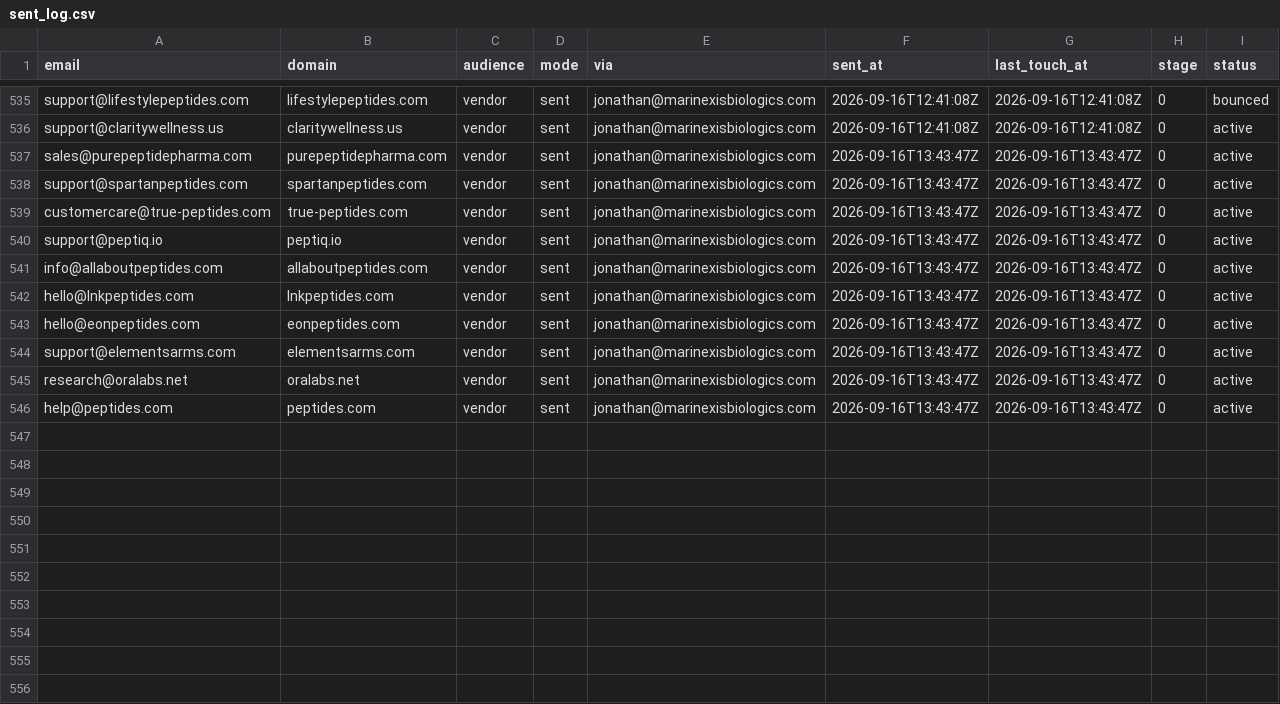
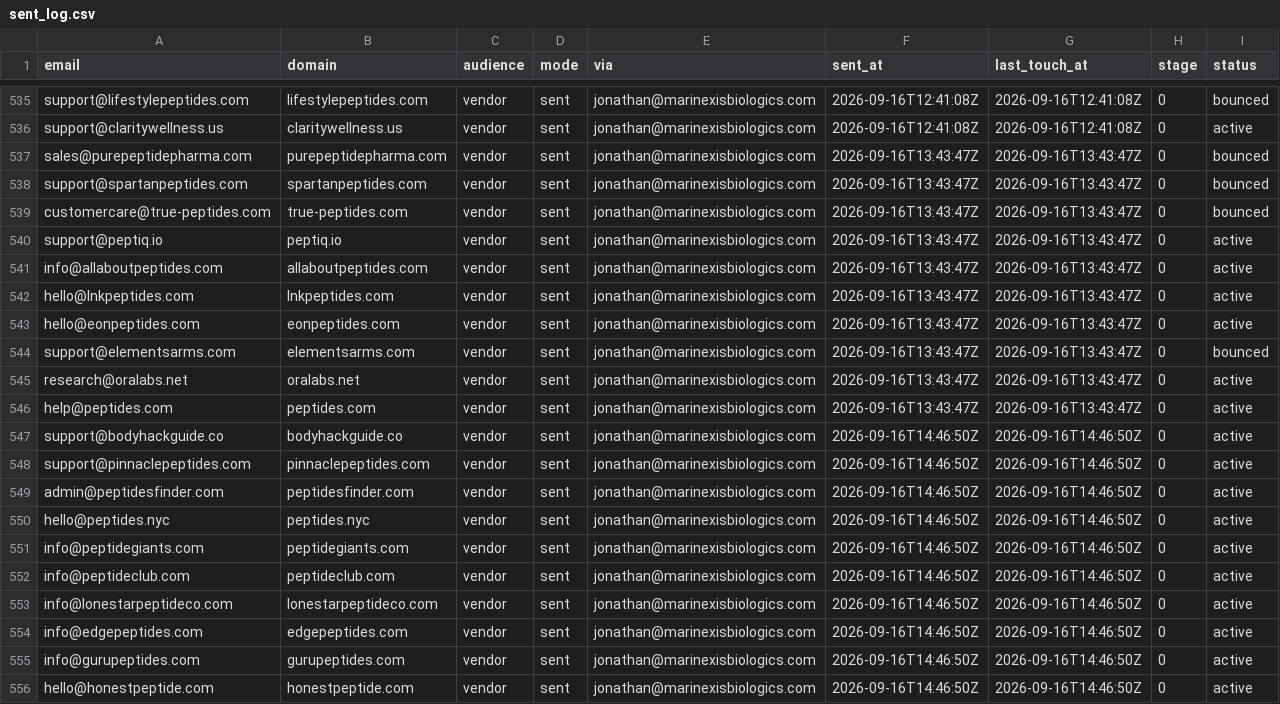
Before and after one commit to cfnoperations1-cell/g, a CSV file: outreach/sent_log.csv, drawn as a sheet; only a part is shown, gaps mark what is left out.

```diff
--- a/outreach/sent_log.csv
+++ b/outreach/sent_log.csv
@@ -536,5 +536,5 @@ support@lifestylepeptides.com,lifestylepeptides.com,vendor,sent,jonathan@marinex
 support@claritywellness.us,claritywellness.us,vendor,sent,jonathan@marinexisbiologics.com,2026-09-16T12:41:08Z,2026-09-16T12:41:08Z,0,active
-sales@purepeptidepharma.com,purepeptidepharma.com,vendor,sent,jonathan@marinexisbiologics.com,2026-09-16T13:43:47Z,2026-09-16T13:43:47Z,0,active
-support@spartanpeptides.com,spartanpeptides.com,vendor,sent,jonathan@marinexisbiologics.com,2026-09-16T13:43:47Z,2026-09-16T13:43:47Z,0,active
-customercare@true-peptides.com,true-peptides.com,vendor,sent,jonathan@marinexisbiologics.com,2026-09-16T13:43:47Z,2026-09-16T13:43:47Z,0,active
+sales@purepeptidepharma.com,purepeptidepharma.com,vendor,sent,jonathan@marinexisbiologics.com,2026-09-16T13:43:47Z,2026-09-16T13:43:47Z,0,bounced
+support@spartanpeptides.com,spartanpeptides.com,vendor,sent,jonathan@marinexisbiologics.com,2026-09-16T13:43:47Z,2026-09-16T13:43:47Z,0,bounced
+customercare@true-peptides.com,true-peptides.com,vendor,sent,jonathan@marinexisbiologics.com,2026-09-16T13:43:47Z,2026-09-16T13:43:47Z,0,bounced
 support@peptiq.io,peptiq.io,vendor,sent,jonathan@marinexisbiologics.com,2026-09-16T13:43:47Z,2026-09-16T13:43:47Z,0,active
@@ -543,4 +543,14 @@ hello@lnkpeptides.com,lnkpeptides.com,vendor,sent,jonathan@marinexisbiologics.co
 hello@eonpeptides.com,eonpeptides.com,vendor,sent,jonathan@marinexisbiologics.com,2026-09-16T13:43:47Z,2026-09-16T13:43:47Z,0,active
-support@elementsarms.com,elementsarms.com,vendor,sent,jonathan@marinexisbiologics.com,2026-09-16T13:43:47Z,2026-09-16T13:43:47Z,0,active
+support@elementsarms.com,elementsarms.com,vendor,sent,jonathan@marinexisbiologics.com,2026-09-16T13:43:47Z,2026-09-16T13:43:47Z,0,bounced
 research@oralabs.net,oralabs.net,vendor,sent,jonathan@marinexisbiologics.com,2026-09-16T13:43:47Z,2026-09-16T13:43:47Z,0,active
 help@peptides.com,peptides.com,vendor,sent,jonathan@marinexisbiologics.com,2026-09-16T13:43:47Z,2026-09-16T13:43:47Z,0,active
+support@bodyhackguide.co,bodyhackguide.co,vendor,sent,jonathan@marinexisbiologics.com,2026-09-16T14:46:50Z,2026-09-16T14:46:50Z,0,active
+support@pinnaclepeptides.com,pinnaclepeptides.com,vendor,sent,jonathan@marinexisbiologics.com,2026-09-16T14:46:50Z,2026-09-16T14:46:50Z,0,active
+admin@peptidesfinder.com,peptidesfinder.com,vendor,sent,jonathan@marinexisbiologics.com,2026-09-16T14:46:50Z,2026-09-16T14:46:50Z,0,active
+hello@peptides.nyc,peptides.nyc,vendor,sent,jonathan@marinexisbiologics.com,2026-09-16T14:46:50Z,2026-09-16T14:46:50Z,0,active
+info@peptidegiants.com,peptidegiants.com,vendor,sent,jonathan@marinexisbiologics.com,2026-09-16T14:46:50Z,2026-09-16T14:46:50Z,0,active
+info@peptideclub.com,peptideclub.com,vendor,sent,jonathan@marinexisbiologics.com,2026-09-16T14:46:50Z,2026-09-16T14:46:50Z,0,active
+info@lonestarpeptideco.com,lonestarpeptideco.com,vendor,sent,jonathan@marinexisbiologics.com,2026-09-16T14:46:50Z,2026-09-16T14:46:50Z,0,active
+info@edgepeptides.com,edgepeptides.com,vendor,sent,jonathan@marinexisbiologics.com,2026-09-16T14:46:50Z,2026-09-16T14:46:50Z,0,active
+info@gurupeptides.com,gurupeptides.com,vendor,sent,jonathan@marinexisbiologics.com,2026-09-16T14:46:50Z,2026-09-16T14:46:50Z,0,active
+hello@honestpeptide.com,honestpeptide.com,vendor,sent,jonathan@marinexisbiologics.com,2026-09-16T14:46:50Z,2026-09-16T14:46:50Z,0,active
```
Also changed, not shown: outreach/bounced.csv, outreach/contacted.csv, 3 other files.
